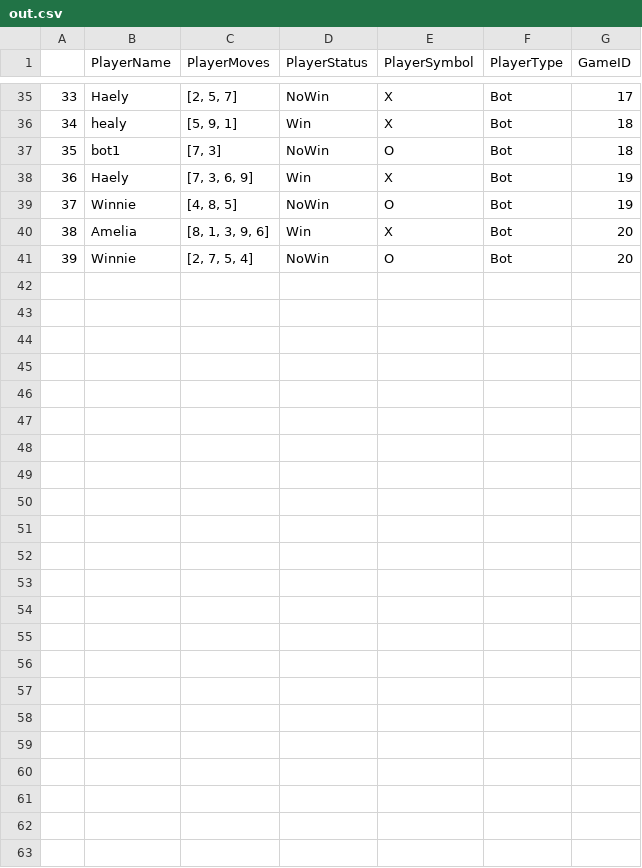
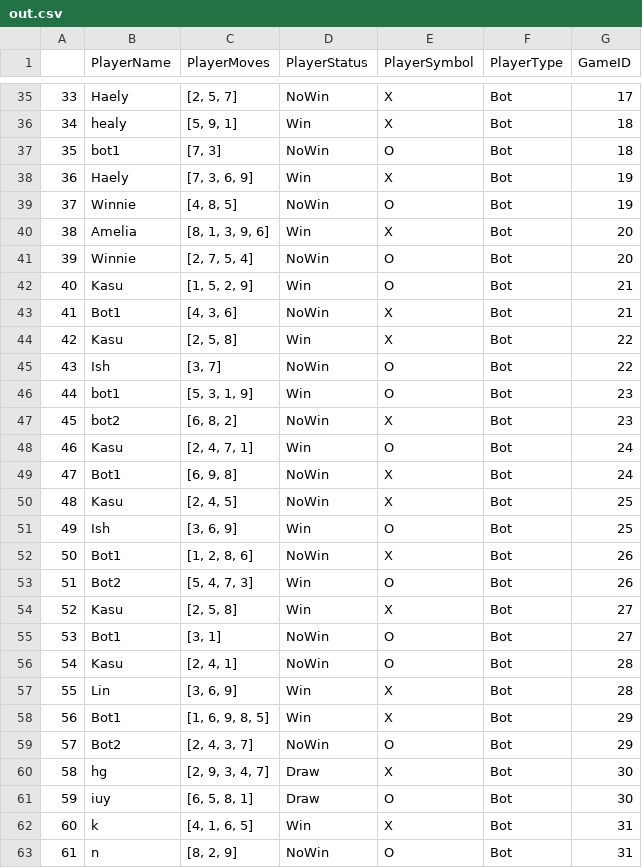
Before and after one commit to ikasu6/TECHIN509, a CSV file: Tictactoe/out.csv, drawn as a sheet; only a part is shown, gaps mark what is left out; the diff names each change by its address in the sheet, - before the commit and + after, or states it on an @@ line.

```diff
--- a/Tictactoe/out.csv
+++ b/Tictactoe/out.csv
+row 42: 40 | Kasu | [1, 5, 2, 9] | Win | O | Bot | 21
+row 43: 41 | Bot1 | [4, 3, 6] | NoWin | X | Bot | 21
+row 44: 42 | Kasu | [2, 5, 8] | Win | X | Bot | 22
+row 45: 43 | Ish | [3, 7] | NoWin | O | Bot | 22
+row 46: 44 | bot1 | [5, 3, 1, 9] | Win | O | Bot | 23
+row 47: 45 | bot2 | [6, 8, 2] | NoWin | X | Bot | 23
+row 48: 46 | Kasu | [2, 4, 7, 1] | Win | O | Bot | 24
+row 49: 47 | Bot1 | [6, 9, 8] | NoWin | X | Bot | 24
+row 50: 48 | Kasu | [2, 4, 5] | NoWin | X | Bot | 25
+row 51: 49 | Ish | [3, 6, 9] | Win | O | Bot | 25
+row 52: 50 | Bot1 | [1, 2, 8, 6] | NoWin | X | Bot | 26
+row 53: 51 | Bot2 | [5, 4, 7, 3] | Win | O | Bot | 26
+row 54: 52 | Kasu | [2, 5, 8] | Win | X | Bot | 27
+row 55: 53 | Bot1 | [3, 1] | NoWin | O | Bot | 27
+row 56: 54 | Kasu | [2, 4, 1] | NoWin | O | Bot | 28
+row 57: 55 | Lin | [3, 6, 9] | Win | X | Bot | 28
+row 58: 56 | Bot1 | [1, 6, 9, 8, 5] | Win | X | Bot | 29
+row 59: 57 | Bot2 | [2, 4, 3, 7] | NoWin | O | Bot | 29
+row 60: 58 | hg | [2, 9, 3, 4, 7] | Draw | X | Bot | 30
+row 61: 59 | iuy | [6, 5, 8, 1] | Draw | O | Bot | 30
+row 62: 60 | k | [4, 1, 6, 5] | Win | X | Bot | 31
+row 63: 61 | n | [8, 2, 9] | NoWin | O | Bot | 31
```
Also changed, not shown: 19 other files.
